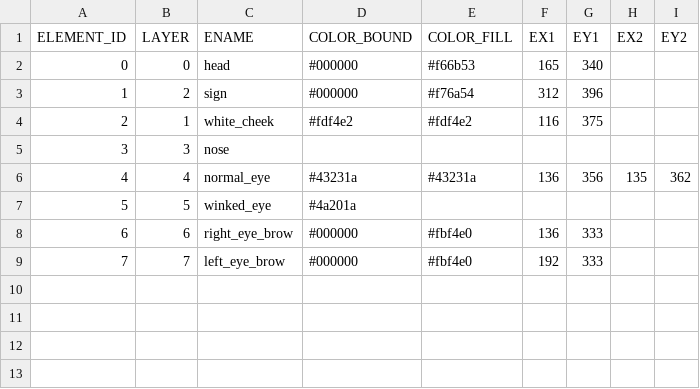
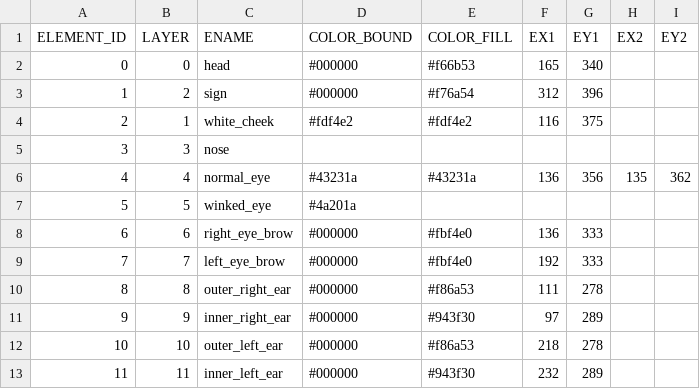
Before and after one commit to itblockz/NewYearGraphics, a CSV file: csv/element.csv, drawn as a sheet.

```diff
--- a/csv/element.csv
+++ b/csv/element.csv
@@ -9 +9,5 @@ ELEMENT_ID,LAYER,ENAME,COLOR_BOUND,COLOR_FILL,EX1,EY1,EX2,EY2
 7,7,left_eye_brow,#000000,#fbf4e0,192,333
+8,8,outer_right_ear,#000000,#f86a53,111,278
+9,9,inner_right_ear,#000000,#943f30,97,289
+10,10,outer_left_ear,#000000,#f86a53,218,278
+11,11,inner_left_ear,#000000,#943f30,232,289
```
Also changed, not shown: csv/data.csv.
